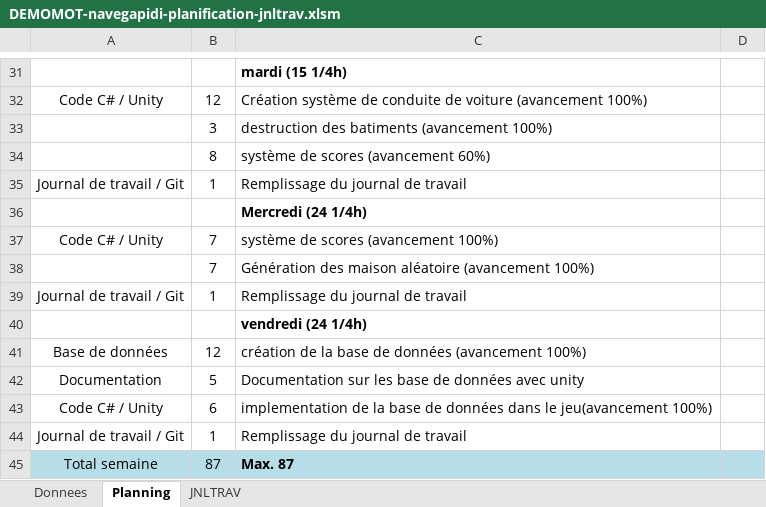
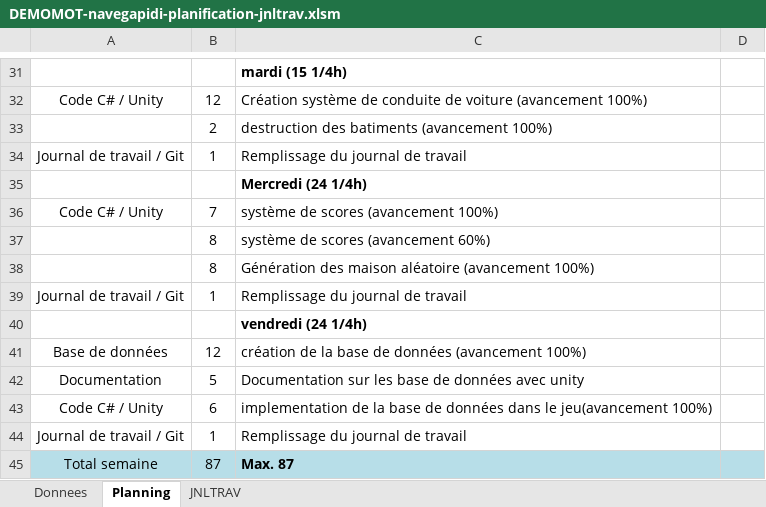
Before and after one commit to semgaPluck/DEMOMOT2019, an Excel workbook: 01-Documentation/DEMOMOT-navegapidi-planification-jnltrav.xlsm, sheet Planning, drawn as a sheet; only a part is shown, gaps mark what is left out; values as stored, in another font and other column widths than the file's, no borders; charts and pictures not drawn; removed rows and columns are numbered as before the commit, all else as after; the diff names each change by its address in the sheet, - before the commit and + after, or states it on an @@ line.

```diff
--- a/01-Documentation/DEMOMOT-navegapidi-planification-jnltrav.xlsm (sheet Planning)
+++ b/01-Documentation/DEMOMOT-navegapidi-planification-jnltrav.xlsm (sheet Planning)
-B33: 3
+B33: 2
-row 38:  | 7 | Génération des maison aléatoire (avancement 100%)
@@ row 34 moved to row 37: 8 @@
+row 38:  | 8 | Génération des maison aléatoire (avancement 100%)
```
Also changed, not shown: sheet JNLTRAV.
